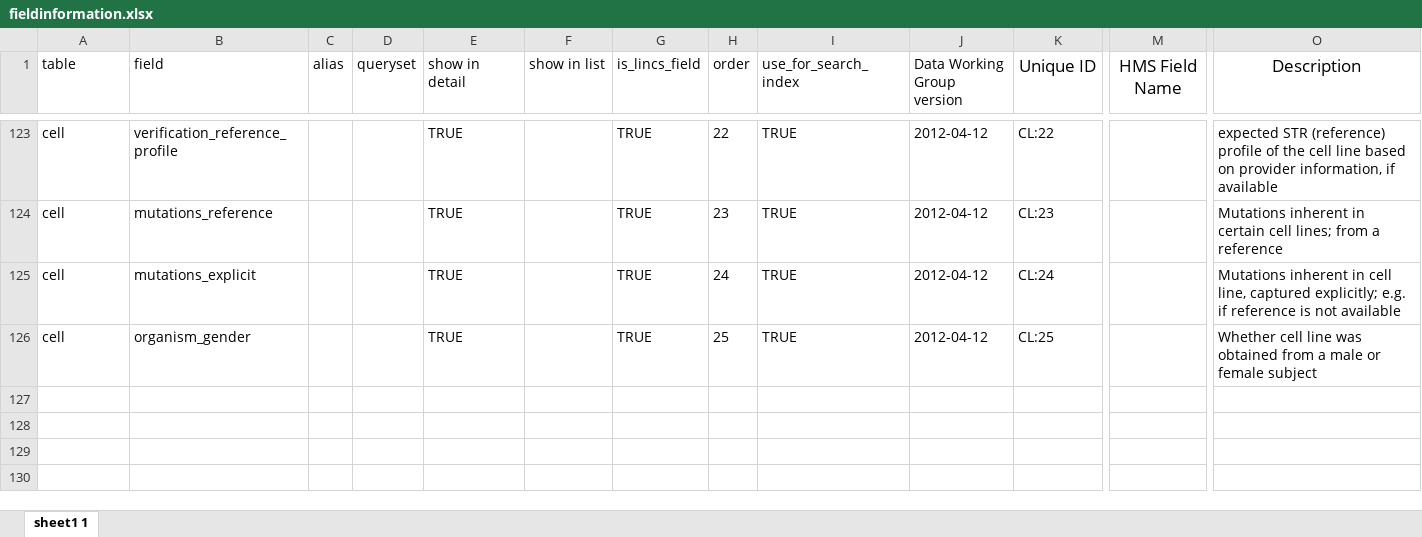
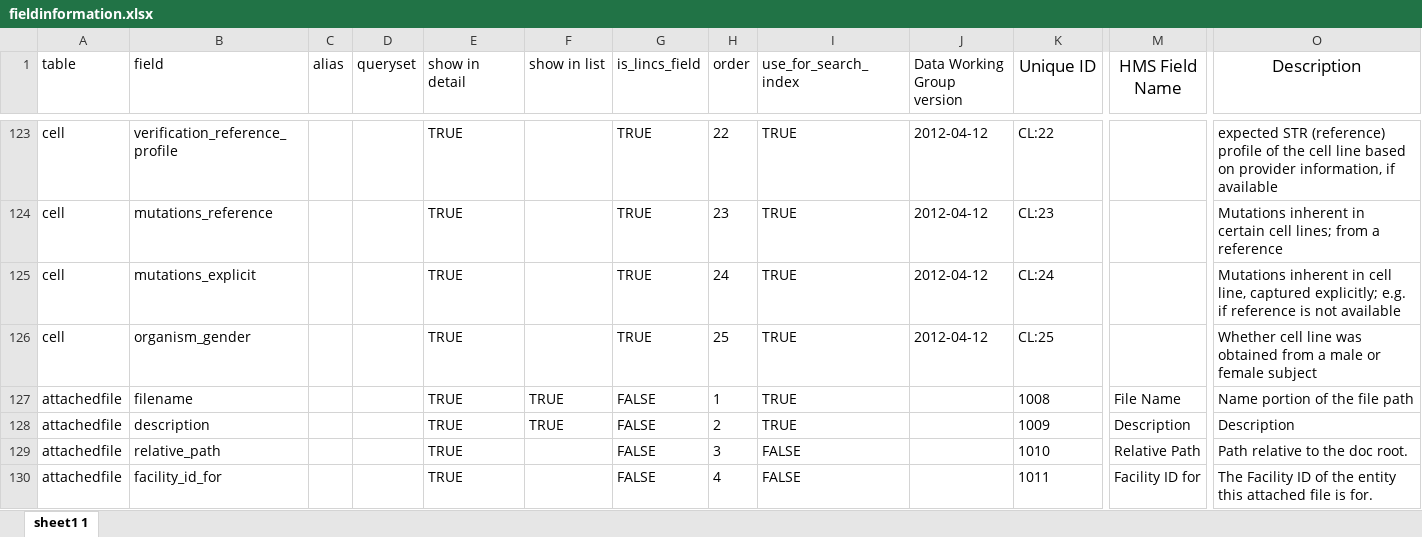
Before and after one commit to hmslincs/hmslincs, an Excel workbook: sampledata/fieldinformation.xlsx, sheet sheet1 1, drawn as a sheet; only a part is shown, gaps mark what is left out; values as stored, in another font and other column widths than the file's, no borders; rows hold the shown columns only; the diff covers the shown part only; the diff names each change by its address in the sheet, - before the commit and + after, or states it on an @@ line.

Commit message:
model updates for: - attached file model - unique constraints fieldinformation: - names - dataset result columns attached files: - in views - to _static dir, with redirect.  to rework with blobs to handle authorization. - refactor templates for detaillisting

```diff
--- a/sampledata/fieldinformation.xlsx (sheet sheet1 1)
+++ b/sampledata/fieldinformation.xlsx (sheet sheet1 1)
+row 127: attachedfile | filename |  |  | TRUE | TRUE | FALSE | 1 | TRUE |  | 1008 | File Name | Name portion of the file path
+row 128: attachedfile | description |  |  | TRUE | TRUE | FALSE | 2 | TRUE |  | 1009 | Description | Description
+row 129: attachedfile | relative_path |  |  | TRUE |  | FALSE | 3 | FALSE |  | 1010 | Relative Path | Path relative to the doc root.
+row 130: attachedfile | facility_id_for |  |  | TRUE |  | FALSE | 4 | FALSE |  | 1011 | Facility ID for | The Facility ID of the entity this attached file is for.
```
Also changed, not shown: 4 added rows and 6 edited cells elsewhere in this sheet, 11 other files.
